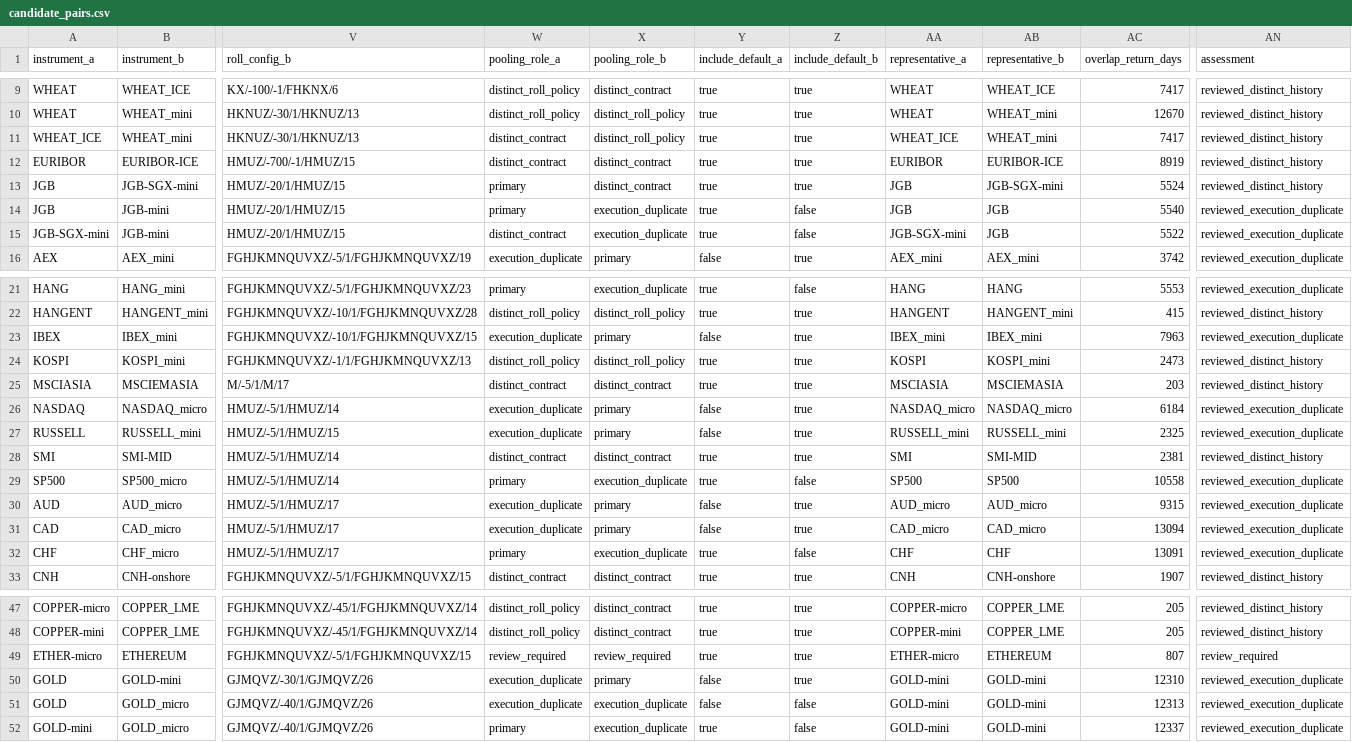
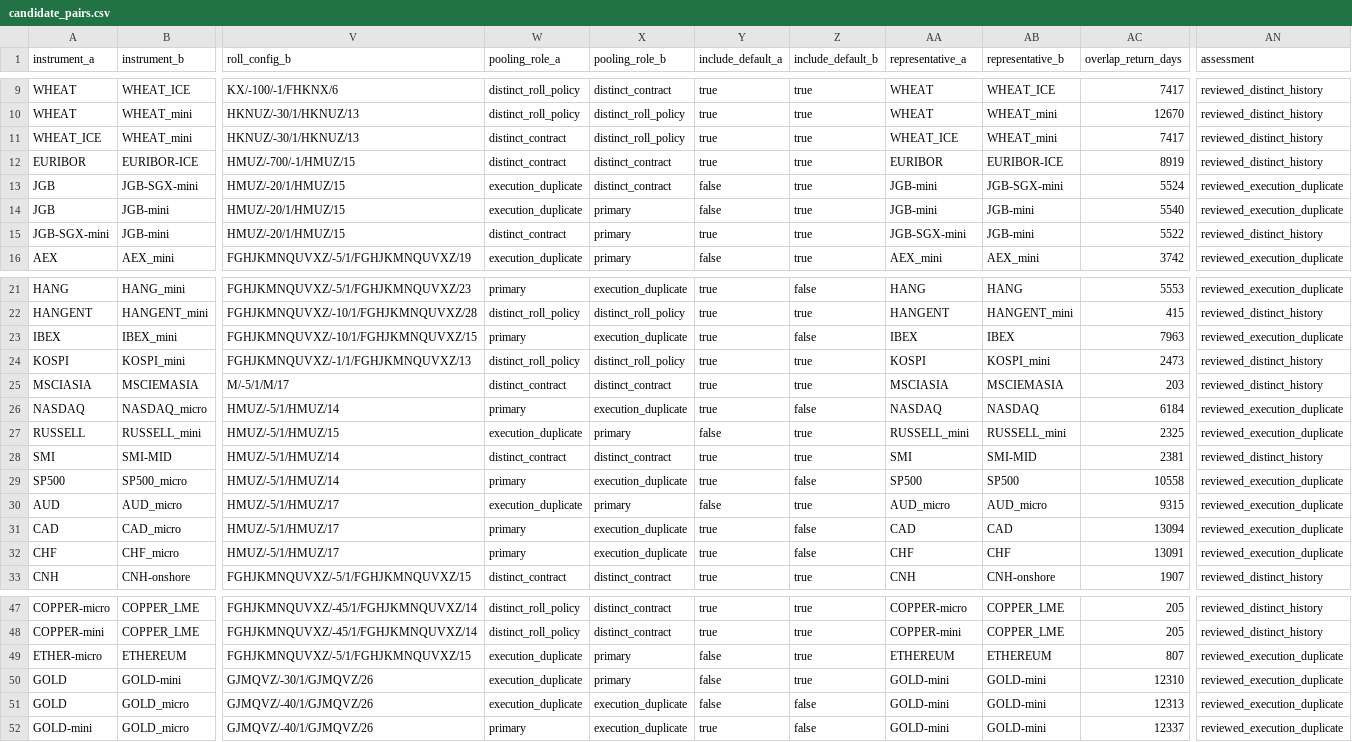
Before and after one commit to ericlief/derivatives-bt-engine, a CSV file: research/pysystemtrade-pooling-audit/candidate_pairs.csv, drawn as a sheet; only a part is shown, gaps mark what is left out; the diff names each change by its address in the sheet, - before the commit and + after, or states it on an @@ line.

```diff
--- a/research/pysystemtrade-pooling-audit/candidate_pairs.csv
+++ b/research/pysystemtrade-pooling-audit/candidate_pairs.csv
-W13:W14 (pooling_role_a): primary
+W13:W14 (pooling_role_a): execution_duplicate
-Y13:Y14 (include_default_a): true
+Y13:Y14 (include_default_a): false
-AA13:AA14 (representative_a): JGB
+AA13:AA14 (representative_a): JGB-mini
-AN13 (assessment): reviewed_distinct_history
+AN13 (assessment): reviewed_execution_duplicate
-X14:X15 (pooling_role_b): execution_duplicate
+X14:X15 (pooling_role_b): primary
-Z14:Z15 (include_default_b): false
+Z14:Z15 (include_default_b): true
-AB14:AB15 (representative_b): JGB
+AB14:AB15 (representative_b): JGB-mini
-AN15 (assessment): reviewed_execution_duplicate
+AN15 (assessment): reviewed_distinct_history
-W23 (pooling_role_a): execution_duplicate
+W23 (pooling_role_a): primary
-X23 (pooling_role_b): primary
+X23 (pooling_role_b): execution_duplicate
-Y23 (include_default_a): false
+Y23 (include_default_a): true
-Z23 (include_default_b): true
+Z23 (include_default_b): false
-AA23 (representative_a): IBEX_mini
+AA23 (representative_a): IBEX
-AB23 (representative_b): IBEX_mini
+AB23 (representative_b): IBEX
-W26 (pooling_role_a): execution_duplicate
+W26 (pooling_role_a): primary
-X26 (pooling_role_b): primary
+X26 (pooling_role_b): execution_duplicate
-Y26 (include_default_a): false
+Y26 (include_default_a): true
-Z26 (include_default_b): true
+Z26 (include_default_b): false
-AA26 (representative_a): NASDAQ_micro
+AA26 (representative_a): NASDAQ
-AB26 (representative_b): NASDAQ_micro
+AB26 (representative_b): NASDAQ
-W31 (pooling_role_a): execution_duplicate
+W31 (pooling_role_a): primary
-X31 (pooling_role_b): primary
+X31 (pooling_role_b): execution_duplicate
-Y31 (include_default_a): false
+Y31 (include_default_a): true
-Z31 (include_default_b): true
+Z31 (include_default_b): false
-AA31 (representative_a): CAD_micro
+AA31 (representative_a): CAD
-AB31 (representative_b): CAD_micro
+AB31 (representative_b): CAD
-W49 (pooling_role_a): review_required
+W49 (pooling_role_a): execution_duplicate
-X49 (pooling_role_b): review_required
+X49 (pooling_role_b): primary
-Y49 (include_default_a): true
+Y49 (include_default_a): false
-AA49 (representative_a): ETHER-micro
+AA49 (representative_a): ETHEREUM
-AN49 (assessment): review_required
+AN49 (assessment): reviewed_execution_duplicate
```
Also changed, not shown: research/pysystemtrade-pooling-audit/instrument_classification.csv, src/derivatives_bt_engine/data/pysystemtrade_pooling_universe.csv, 5 other files.
